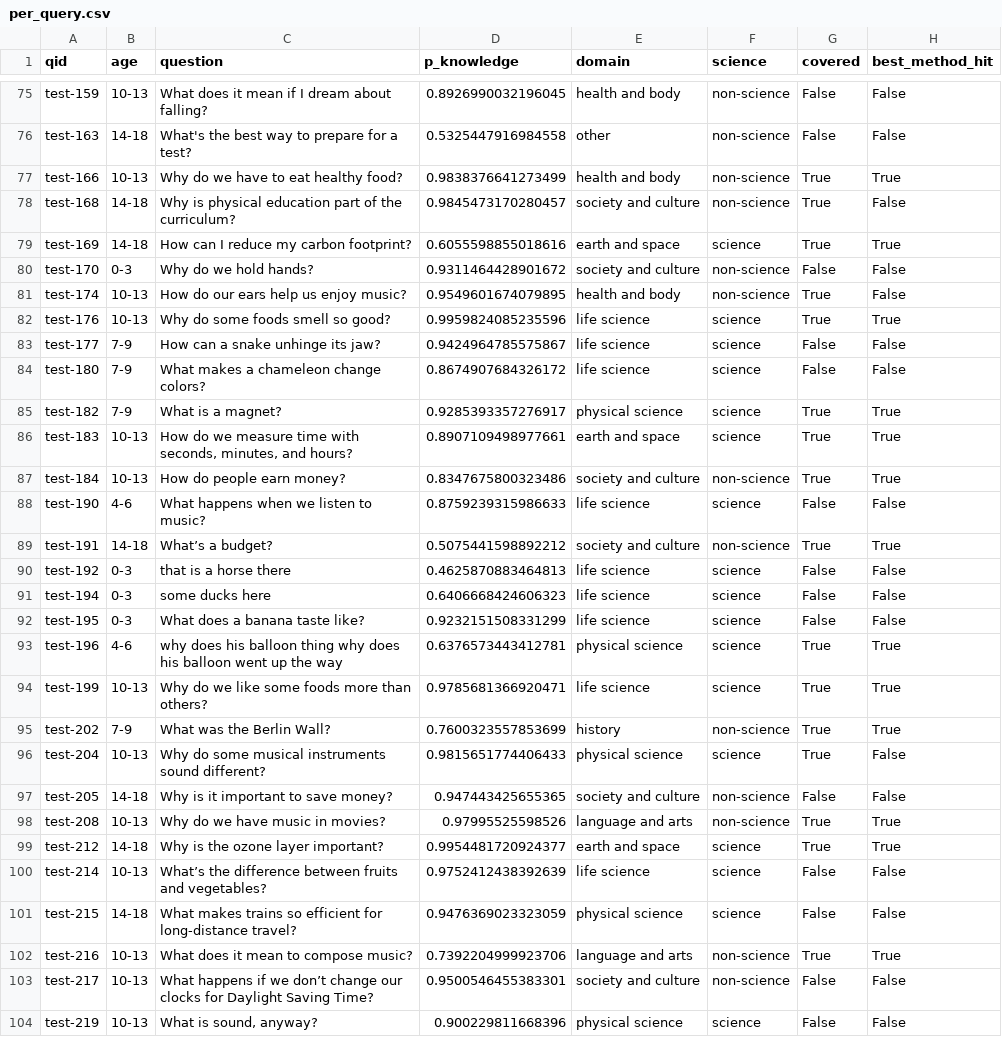
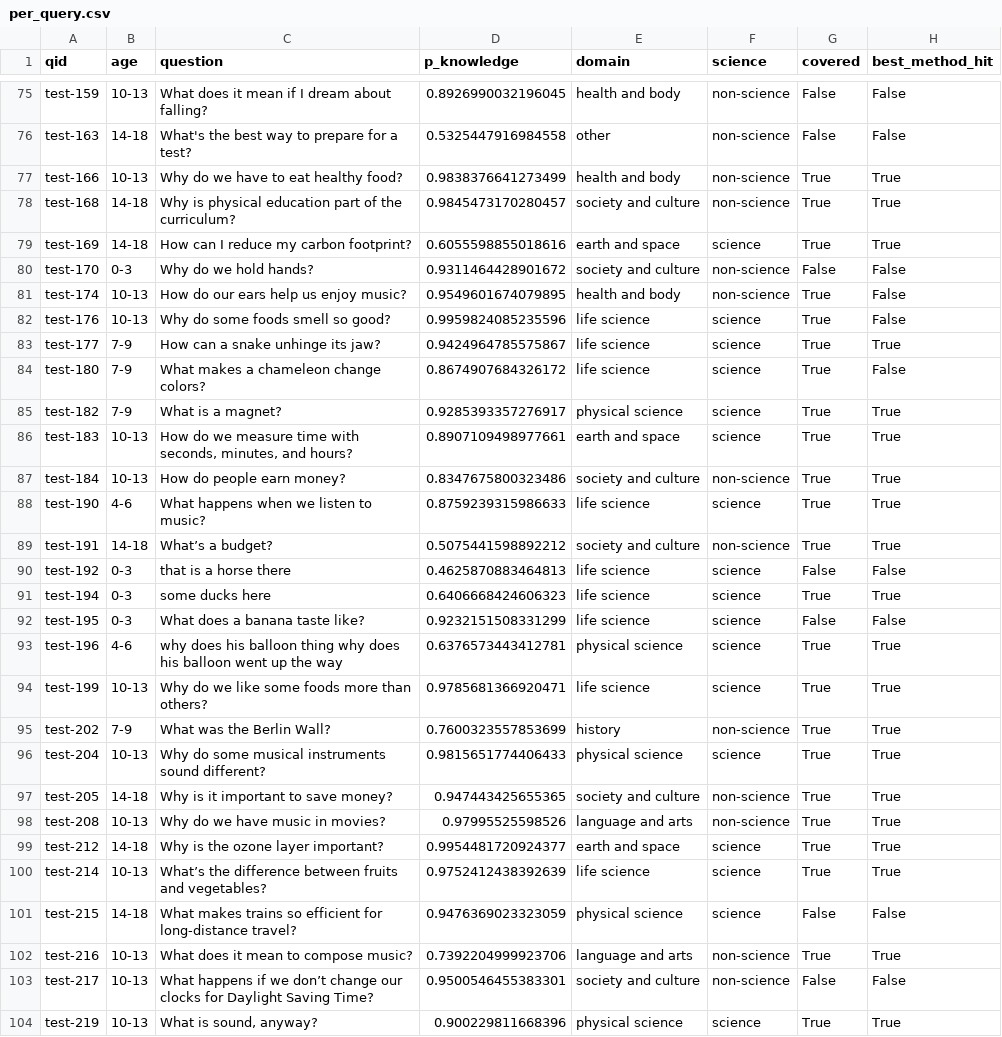
Before and after one commit to panxyz123/Child-Facing-Chatbot-SFT, a CSV file: results/retrieval_v3/per_query.csv, drawn as a sheet; only a part is shown, gaps mark what is left out; the diff covers the shown part only.

```diff
--- a/results/retrieval_v3/per_query.csv
+++ b/results/retrieval_v3/per_query.csv
@@ -77,3 +77,3 @@ test-163,14-18,What's the best way to prepare for a test?,0.5325447916984558,oth
 test-166,10-13,Why do we have to eat healthy food?,0.9838376641273499,health and body,non-science,True,True
-test-168,14-18,Why is physical education part of the curriculum?,0.9845473170280457,society and culture,non-science,True,False
+test-168,14-18,Why is physical education part of the curriculum?,0.9845473170280457,society and culture,non-science,True,True
 test-169,14-18,How can I reduce my carbon footprint?,0.6055598855018616,earth and space,science,True,True
@@ -81,5 +81,5 @@ test-170,0-3,Why do we hold hands?,0.9311464428901672,society and culture,non-sc
 test-174,10-13,How do our ears help us enjoy music?,0.9549601674079895,health and body,non-science,True,False
-test-176,10-13,Why do some foods smell so good?,0.9959824085235596,life science,science,True,True
-test-177,7-9,How can a snake unhinge its jaw?,0.9424964785575867,life science,science,False,False
-test-180,7-9,What makes a chameleon change colors?,0.8674907684326172,life science,science,False,False
+test-176,10-13,Why do some foods smell so good?,0.9959824085235596,life science,science,True,False
+test-177,7-9,How can a snake unhinge its jaw?,0.9424964785575867,life science,science,True,True
+test-180,7-9,What makes a chameleon change colors?,0.8674907684326172,life science,science,True,False
 test-182,7-9,What is a magnet?,0.9285393357276917,physical science,science,True,True
@@ -87,6 +87,6 @@ test-183,10-13,"How do we measure time with seconds, minutes, and hours?",0.8907
 test-184,10-13,How do people earn money?,0.8347675800323486,society and culture,non-science,True,True
-test-190,4-6,What happens when we listen to music?,0.8759239315986633,life science,science,False,False
+test-190,4-6,What happens when we listen to music?,0.8759239315986633,life science,science,True,True
 test-191,14-18,What’s a budget?,0.5075441598892212,society and culture,non-science,True,True
 test-192,0-3,that is a horse there,0.4625870883464813,life science,science,False,False
-test-194,0-3,some ducks here,0.6406668424606323,life science,science,False,False
+test-194,0-3,some ducks here,0.6406668424606323,life science,science,True,True
 test-195,0-3,What does a banana taste like?,0.9232151508331299,life science,science,False,False
@@ -95,7 +95,7 @@ test-199,10-13,Why do we like some foods more than others?,0.9785681366920471,li
 test-202,7-9,What was the Berlin Wall?,0.7600323557853699,history,non-science,True,True
-test-204,10-13,Why do some musical instruments sound different?,0.9815651774406433,physical science,science,True,False
-test-205,14-18,Why is it important to save money?,0.947443425655365,society and culture,non-science,False,False
+test-204,10-13,Why do some musical instruments sound different?,0.9815651774406433,physical science,science,True,True
+test-205,14-18,Why is it important to save money?,0.947443425655365,society and culture,non-science,True,True
 test-208,10-13,Why do we have music in movies?,0.97995525598526,language and arts,non-science,True,True
 test-212,14-18,Why is the ozone layer important?,0.9954481720924377,earth and space,science,True,True
-test-214,10-13,What’s the difference between fruits and vegetables?,0.9752412438392639,life science,science,False,False
+test-214,10-13,What’s the difference between fruits and vegetables?,0.9752412438392639,life science,science,True,True
 test-215,14-18,What makes trains so efficient for long-distance travel?,0.9476369023323059,physical science,science,False,False
@@ -103,2 +103,2 @@ test-216,10-13,What does it mean to compose music?,0.7392204999923706,language a
 test-217,10-13,What happens if we don’t change our clocks for Daylight Saving Time?,0.9500546455383301,society and culture,non-science,False,False
-test-219,10-13,"What is sound, anyway?",0.900229811668396,physical science,science,False,False
+test-219,10-13,"What is sound, anyway?",0.900229811668396,physical science,science,True,True
```
Also changed, not shown: 100 edited cells elsewhere in this file, results/retrieval_v2/methods.csv, results/retrieval_v2/per_query.csv, 15 other files.
